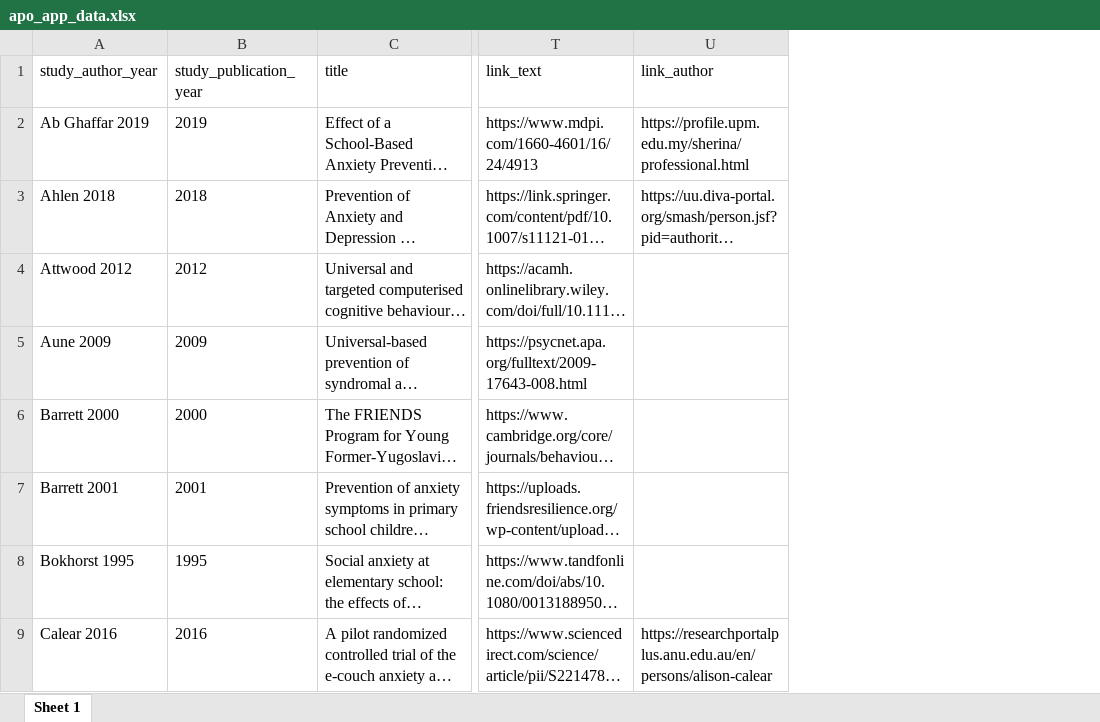
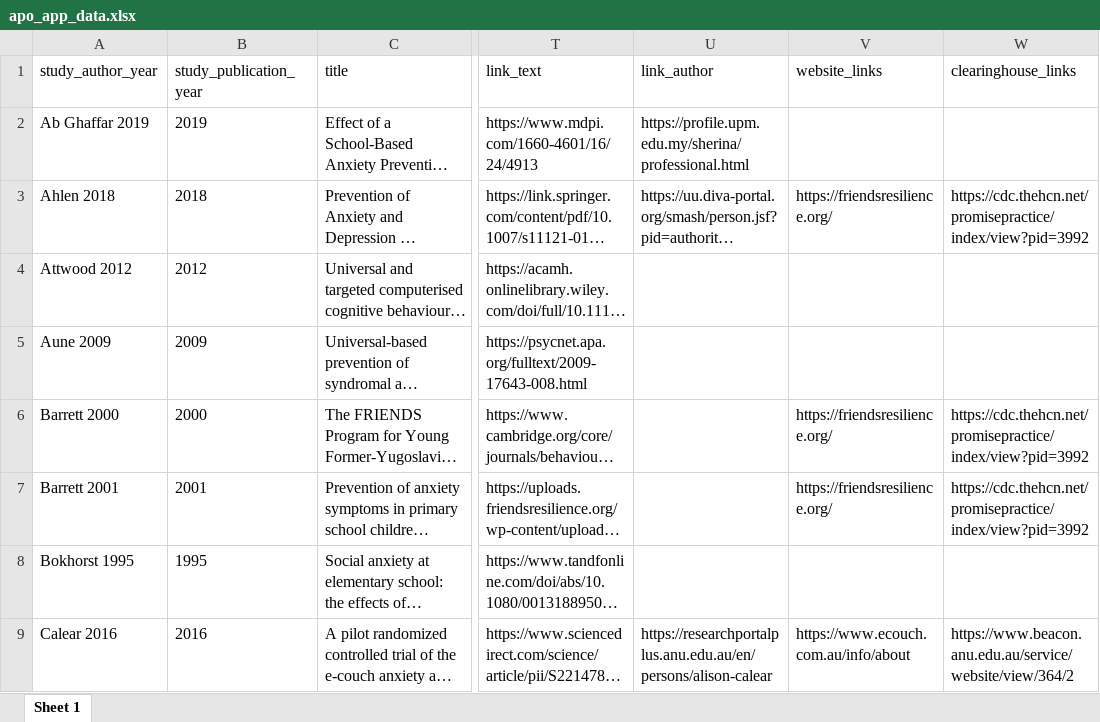
Before and after one commit to HEDCO-Institute/Anxiety_Prevention_Overview, an Excel workbook: data/apo_app_data.xlsx, sheet Sheet 1, drawn as a sheet; only a part is shown, gaps mark what is left out; long unchanged cells end in …; values as stored, in another font and other column widths than the file's, no borders; the diff names each change by its address in the sheet, - before the commit and + after, or states it on an @@ line.

Commit message:
Fixing program links

```diff
--- a/data/apo_app_data.xlsx (sheet Sheet 1)
+++ b/data/apo_app_data.xlsx (sheet Sheet 1)
+column V (website_links), rows 3-9: https://friendsresilience.org/ |  |  | https://friendsresilience.org/ | https://friendsresilience.org/ |  | https://www.ecouch.com.au/info/about
+column W (clearinghouse_links), rows 3-9: https://cdc.thehcn.net/promisepractice/index/view?pid=3992 |  |  | https://cdc.thehcn.net/promisepractice/index/view?pid=3992 | https://cdc.thehcn.net/promisepractice/index/view?pid=3992 |  | https://www.beacon.anu.edu.au/service/website/view/364/2
```
Also changed, not shown: outputs/data_dashboard/data/apo_app_data.xlsx, 4 other files.
